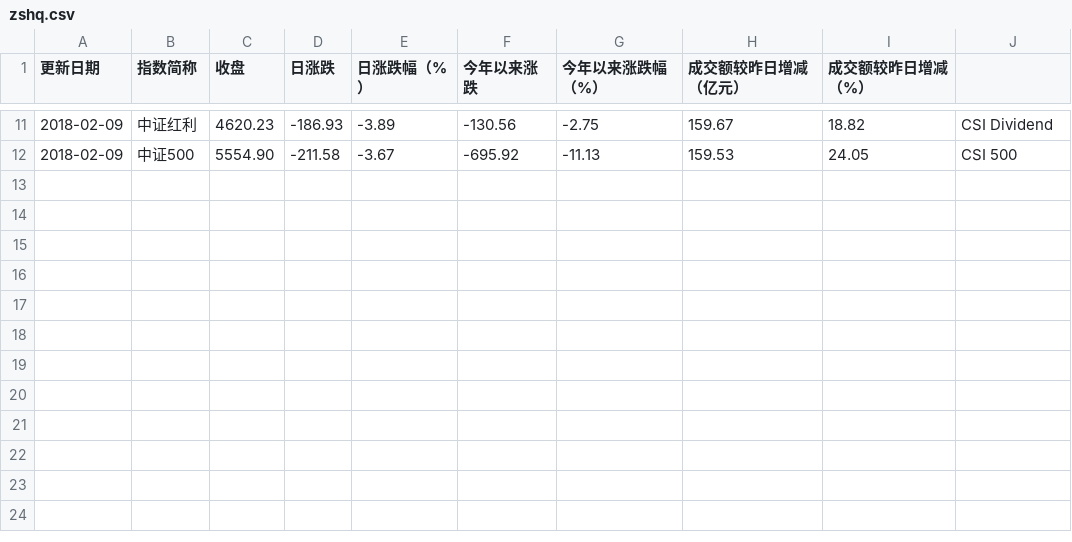
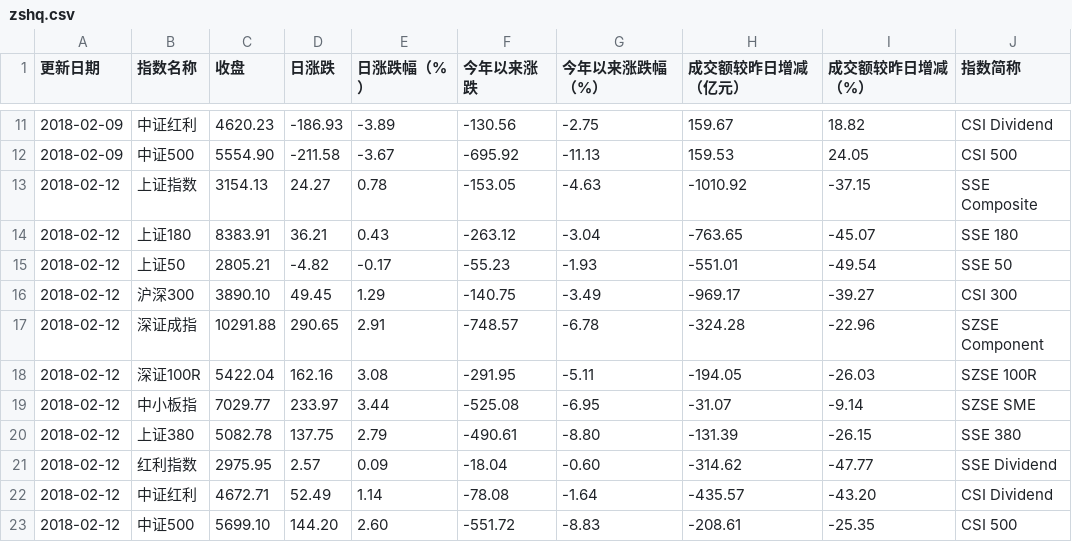
Before and after one commit to foodish/FinanceTools, a CSV file: data/zshq.csv, drawn as a sheet; only a part is shown, gaps mark what is left out; the diff names each change by its address in the sheet, - before the commit and + after, or states it on an @@ line.

```diff
--- a/data/zshq.csv
+++ b/data/zshq.csv
-B1: 指数简称
+B1: 指数名称
-J1: (empty)
+J1: 指数简称
+row 13: 2018-02-12 | 上证指数 | 3154.13 | 24.27 | 0.78 | -153.05 | -4.63 | -1010.92 | -37.15 | SSE Composite
+row 14: 2018-02-12 | 上证180 | 8383.91 | 36.21 | 0.43 | -263.12 | -3.04 | -763.65 | -45.07 | SSE 180
+row 15: 2018-02-12 | 上证50 | 2805.21 | -4.82 | -0.17 | -55.23 | -1.93 | -551.01 | -49.54 | SSE 50
+row 16: 2018-02-12 | 沪深300 | 3890.10 | 49.45 | 1.29 | -140.75 | -3.49 | -969.17 | -39.27 | CSI 300
+row 17: 2018-02-12 | 深证成指 | 10291.88 | 290.65 | 2.91 | -748.57 | -6.78 | -324.28 | -22.96 | SZSE Component
+row 18: 2018-02-12 | 深证100R | 5422.04 | 162.16 | 3.08 | -291.95 | -5.11 | -194.05 | -26.03 | SZSE 100R
+row 19: 2018-02-12 | 中小板指 | 7029.77 | 233.97 | 3.44 | -525.08 | -6.95 | -31.07 | -9.14 | SZSE SME
+row 20: 2018-02-12 | 上证380 | 5082.78 | 137.75 | 2.79 | -490.61 | -8.80 | -131.39 | -26.15 | SSE 380
+row 21: 2018-02-12 | 红利指数 | 2975.95 | 2.57 | 0.09 | -18.04 | -0.60 | -314.62 | -47.77 | SSE Dividend
+row 22: 2018-02-12 | 中证红利 | 4672.71 | 52.49 | 1.14 | -78.08 | -1.64 | -435.57 | -43.20 | CSI Dividend
+row 23: 2018-02-12 | 中证500 | 5699.10 | 144.20 | 2.60 | -551.72 | -8.83 | -208.61 | -25.35 | CSI 500
```
Also changed, not shown: data/zsgz.csv, 1 other file.
